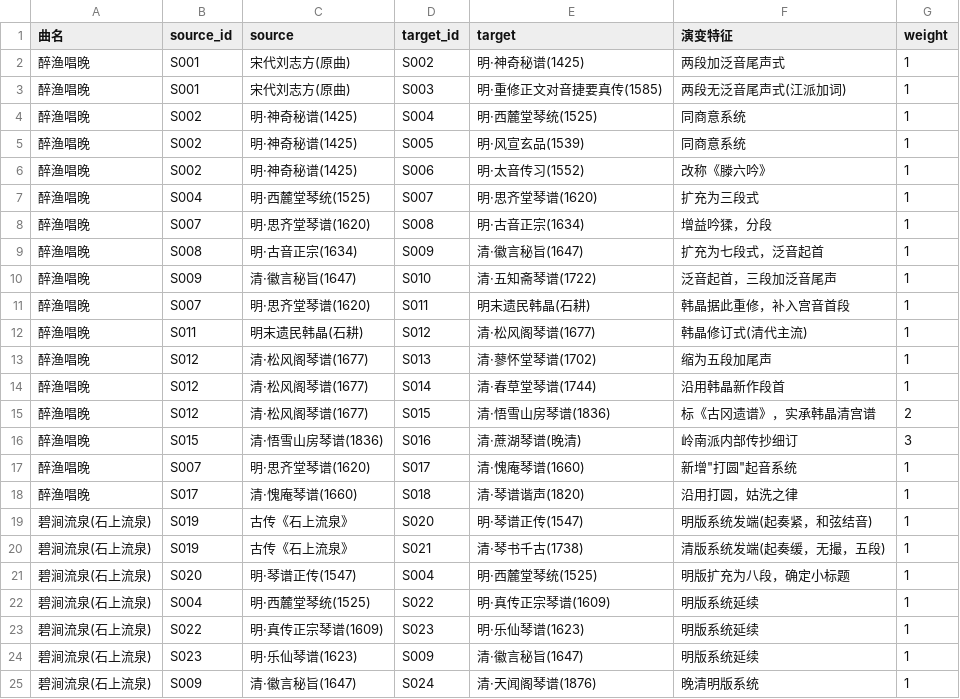
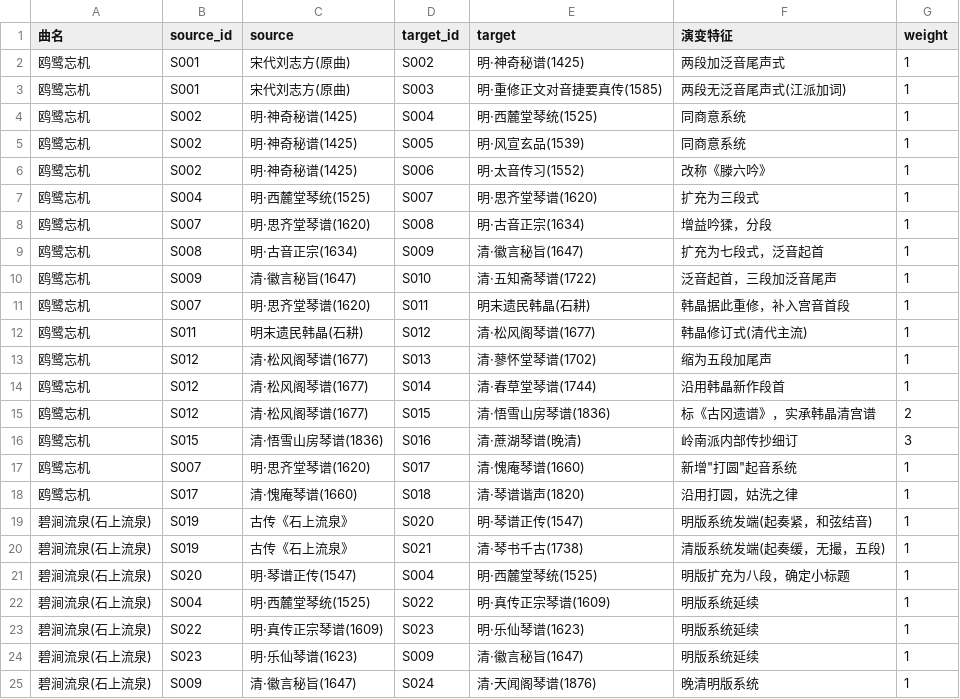
Before and after one commit to liujunshuo1987/lingnan-guqin-dataset, a CSV file: transmission_edges.csv, drawn as a sheet; only a part is shown; the diff covers the shown part only.

```diff
--- a/transmission_edges.csv
+++ b/transmission_edges.csv
@@ -1,19 +1,19 @@
 曲名,source_id,source,target_id,target,演变特征,weight
-醉渔唱晚,S001,宋代刘志方(原曲),S002,明·神奇秘谱(1425),两段加泛音尾声式,1
-醉渔唱晚,S001,宋代刘志方(原曲),S003,明·重修正文对音捷要真传(1585),两段无泛音尾声式(江派加词),1
-醉渔唱晚,S002,明·神奇秘谱(1425),S004,明·西麓堂琴统(1525),同商意系统,1
-醉渔唱晚,S002,明·神奇秘谱(1425),S005,明·风宣玄品(1539),同商意系统,1
-醉渔唱晚,S002,明·神奇秘谱(1425),S006,明·太音传习(1552),改称《滕六吟》,1
-醉渔唱晚,S004,明·西麓堂琴统(1525),S007,明·思齐堂琴谱(1620),扩充为三段式,1
-醉渔唱晚,S007,明·思齐堂琴谱(1620),S008,明·古音正宗(1634),增益吟猱，分段,1
-醉渔唱晚,S008,明·古音正宗(1634),S009,清·徽言秘旨(1647),扩充为七段式，泛音起首,1
-醉渔唱晚,S009,清·徽言秘旨(1647),S010,清·五知斋琴谱(1722),泛音起首，三段加泛音尾声,1
-醉渔唱晚,S007,明·思齐堂琴谱(1620),S011,明末遗民韩晶(石耕),韩晶据此重修，补入宫音首段,1
-醉渔唱晚,S011,明末遗民韩晶(石耕),S012,清·松风阁琴谱(1677),韩晶修订式(清代主流),1
-醉渔唱晚,S012,清·松风阁琴谱(1677),S013,清·蓼怀堂琴谱(1702),缩为五段加尾声,1
-醉渔唱晚,S012,清·松风阁琴谱(1677),S014,清·春草堂琴谱(1744),沿用韩晶新作段首,1
-醉渔唱晚,S012,清·松风阁琴谱(1677),S015,清·悟雪山房琴谱(1836),标《古冈遗谱》，实承韩晶清宫谱,2
-醉渔唱晚,S015,清·悟雪山房琴谱(1836),S016,清·蔗湖琴谱(晚清),岭南派内部传抄细订,3
-醉渔唱晚,S007,明·思齐堂琴谱(1620),S017,清·愧庵琴谱(1660),"新增""打圆""起音系统",1
-醉渔唱晚,S017,清·愧庵琴谱(1660),S018,清·琴谱谐声(1820),沿用打圆，姑洗之律,1
+鸥鹭忘机,S001,宋代刘志方(原曲),S002,明·神奇秘谱(1425),两段加泛音尾声式,1
+鸥鹭忘机,S001,宋代刘志方(原曲),S003,明·重修正文对音捷要真传(1585),两段无泛音尾声式(江派加词),1
+鸥鹭忘机,S002,明·神奇秘谱(1425),S004,明·西麓堂琴统(1525),同商意系统,1
+鸥鹭忘机,S002,明·神奇秘谱(1425),S005,明·风宣玄品(1539),同商意系统,1
+鸥鹭忘机,S002,明·神奇秘谱(1425),S006,明·太音传习(1552),改称《滕六吟》,1
+鸥鹭忘机,S004,明·西麓堂琴统(1525),S007,明·思齐堂琴谱(1620),扩充为三段式,1
+鸥鹭忘机,S007,明·思齐堂琴谱(1620),S008,明·古音正宗(1634),增益吟猱，分段,1
+鸥鹭忘机,S008,明·古音正宗(1634),S009,清·徽言秘旨(1647),扩充为七段式，泛音起首,1
+鸥鹭忘机,S009,清·徽言秘旨(1647),S010,清·五知斋琴谱(1722),泛音起首，三段加泛音尾声,1
+鸥鹭忘机,S007,明·思齐堂琴谱(1620),S011,明末遗民韩晶(石耕),韩晶据此重修，补入宫音首段,1
+鸥鹭忘机,S011,明末遗民韩晶(石耕),S012,清·松风阁琴谱(1677),韩晶修订式(清代主流),1
+鸥鹭忘机,S012,清·松风阁琴谱(1677),S013,清·蓼怀堂琴谱(1702),缩为五段加尾声,1
+鸥鹭忘机,S012,清·松风阁琴谱(1677),S014,清·春草堂琴谱(1744),沿用韩晶新作段首,1
+鸥鹭忘机,S012,清·松风阁琴谱(1677),S015,清·悟雪山房琴谱(1836),标《古冈遗谱》，实承韩晶清宫谱,2
+鸥鹭忘机,S015,清·悟雪山房琴谱(1836),S016,清·蔗湖琴谱(晚清),岭南派内部传抄细订,3
+鸥鹭忘机,S007,明·思齐堂琴谱(1620),S017,清·愧庵琴谱(1660),"新增""打圆""起音系统",1
+鸥鹭忘机,S017,清·愧庵琴谱(1660),S018,清·琴谱谐声(1820),沿用打圆，姑洗之律,1
 碧涧流泉(石上流泉),S019,古传《石上流泉》,S020,明·琴谱正传(1547),明版系统发端(起奏紧，和弦结音),1
```
Also changed, not shown: 10 edited cells elsewhere in this file, 5 other files.
